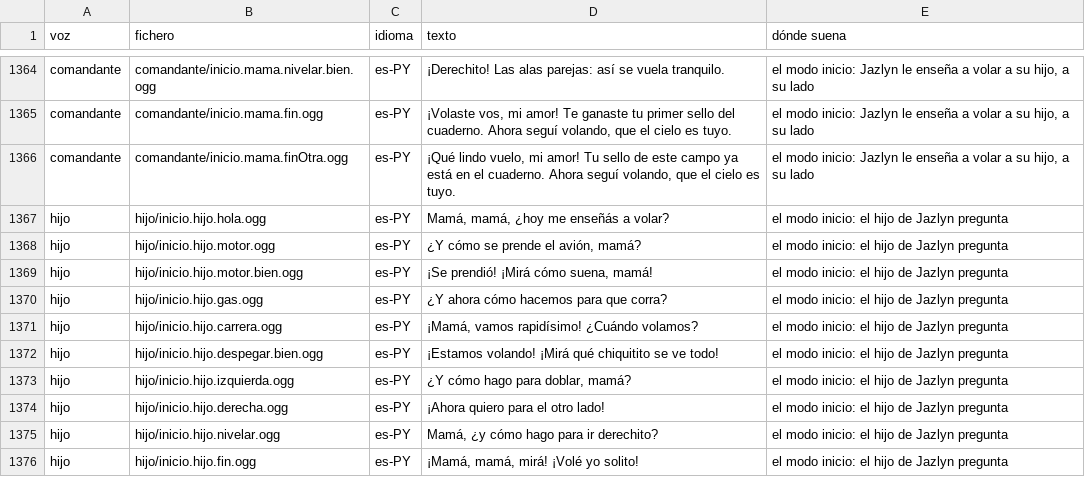
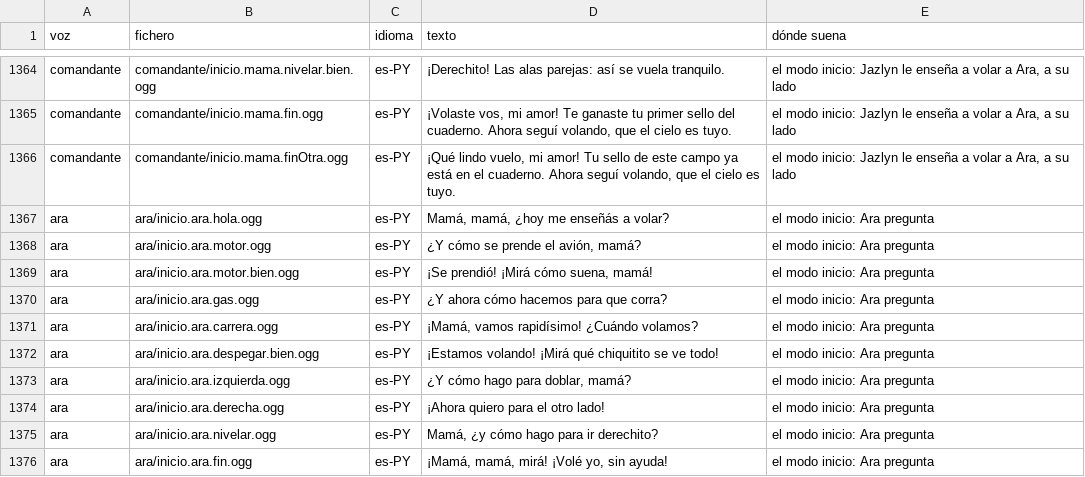
Before and after one commit to OksigeniaSL/oga-veve, a TSV file: docs/voces/frases.tsv, drawn as a sheet; only a part is shown, gaps mark what is left out; removed rows and columns are numbered as before the commit, all else as after; the diff covers the shown part only; the diff names each change by its address in the sheet, - before the commit and + after, or states it on an @@ line.

Commit message:
Quien aprende en el modo inicio pasa a llamarse Ara, y deja de ser «el hijo»
Ara no es niño ni niña: la voz es blanca, el nombre no lo dice y nada de lo que
dice o se dice de Ara lleva género. «¡Volé yo solito!» pasa a «¡Volé yo, sin
ayuda!», y el rótulo de quien habla, de «Su hijo» y «Her son» a «Ara».

El papel se renombra entero: la voz del pack (`ara`, con su identificador en
voces.json), las claves `inicio.ara.*`, el guion, la carpeta del pack, la boca
del juego y su voz de respaldo, los bancos, el ADR 0020 y el LEEME de voces.
Una prueba vigila que no se vuelva a colar un «hijo», un «solito» o un
«her son» en la escena. La cara se queda como estaba: no lleva nada que diga
niño o niña.

```diff
--- a/docs/voces/frases.tsv
+++ b/docs/voces/frases.tsv
-E1364:E1366 (dónde suena): …volar a su hijo, a su…
+E1364:E1366 (dónde suena): …volar a Ara, a su…
-A1367:A1375 (voz): hijo
+A1367:A1375 (voz): ara
-B1367 (fichero): hijo/inicio.hijo.hola.ogg
+B1367 (fichero): ara/inicio.ara.hola.ogg
-E1367:E1375 (dónde suena): el modo inicio: el hijo de Jazlyn pregunta
+E1367:E1375 (dónde suena): el modo inicio: Ara pregunta
-B1368 (fichero): hijo/inicio.hijo.motor.ogg
+B1368 (fichero): ara/inicio.ara.motor.ogg
-B1369 (fichero): hijo/inicio.hijo.motor.bien.ogg
+B1369 (fichero): ara/inicio.ara.motor.bien.ogg
-B1370 (fichero): hijo/inicio.hijo.gas.ogg
+B1370 (fichero): ara/inicio.ara.gas.ogg
-B1371 (fichero): hijo/inicio.hijo.carrera.ogg
+B1371 (fichero): ara/inicio.ara.carrera.ogg
-B1372 (fichero): hijo/inicio.hijo.despegar.bien.ogg
+B1372 (fichero): ara/inicio.ara.despegar.bien.ogg
-B1373 (fichero): hijo/inicio.hijo.izquierda.ogg
+B1373 (fichero): ara/inicio.ara.izquierda.ogg
-B1374 (fichero): hijo/inicio.hijo.derecha.ogg
+B1374 (fichero): ara/inicio.ara.derecha.ogg
-B1375 (fichero): hijo/inicio.hijo.nivelar.ogg
+B1375 (fichero): ara/inicio.ara.nivelar.ogg
-row 1376: hijo | hijo/inicio.hijo.fin.ogg | es-PY | ¡Mamá, mamá, mirá! ¡Volé yo solito! | el modo inicio: el hijo de Jazlyn pregunta
+row 1376: ara | ara/inicio.ara.fin.ogg | es-PY | ¡Mamá, mamá, mirá! ¡Volé yo, sin ayuda! | el modo inicio: Ara pregunta
```
Also changed, not shown: 27 edited cells elsewhere in this file, 25 other files.
